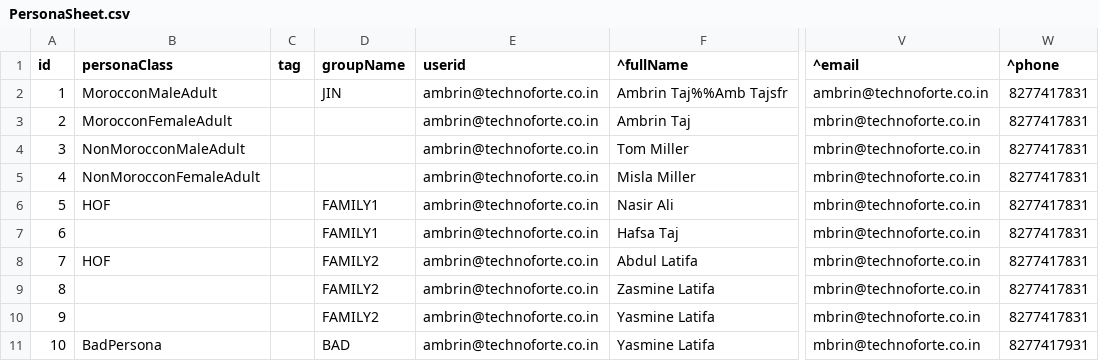
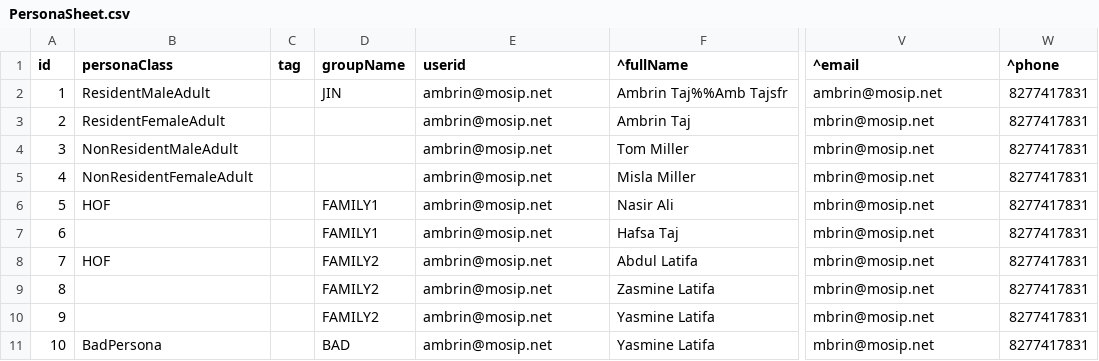
Before and after one commit to mosip/mosip-automation-tests, a CSV file: mosip-acceptance-tests/ivv-orchestrator/src/main/resources/local/PersonaSheet.csv, drawn as a sheet; only a part is shown, gaps mark what is left out; the diff names each change by its address in the sheet, - before the commit and + after, or states it on an @@ line.

Commit message:
Update PersonaSheet.csv

```diff
--- a/mosip-acceptance-tests/ivv-orchestrator/src/main/resources/local/PersonaSheet.csv
+++ b/mosip-acceptance-tests/ivv-orchestrator/src/main/resources/local/PersonaSheet.csv
-B2 (personaClass): MorocconMaleAdult
+B2 (personaClass): ResidentMaleAdult
-E2:E11 (userid): ambrin@technoforte.co.in
+E2:E11 (userid): ambrin@mosip.net
-V2 (^email): ambrin@technoforte.co.in
+V2 (^email): ambrin@mosip.net
-B3 (personaClass): MorocconFemaleAdult
+B3 (personaClass): ResidentFemaleAdult
-V3:V11 (^email): mbrin@technoforte.co.in
+V3:V11 (^email): mbrin@mosip.net
-B4 (personaClass): NonMorocconMaleAdult
+B4 (personaClass): NonResidentMaleAdult
-B5 (personaClass): NonMorocconFemaleAdult
+B5 (personaClass): NonResidentFemaleAdult
-W11 (^phone): 8277417931
+W11 (^phone): 8277417831
```
